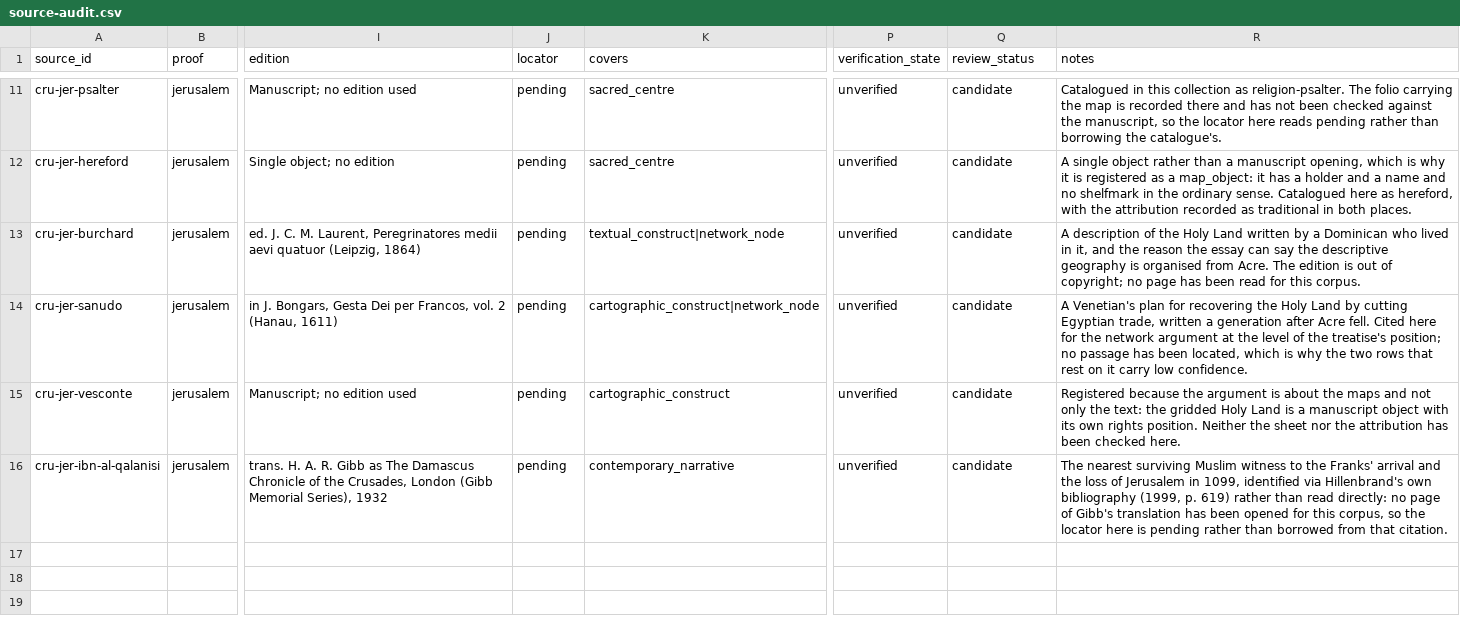
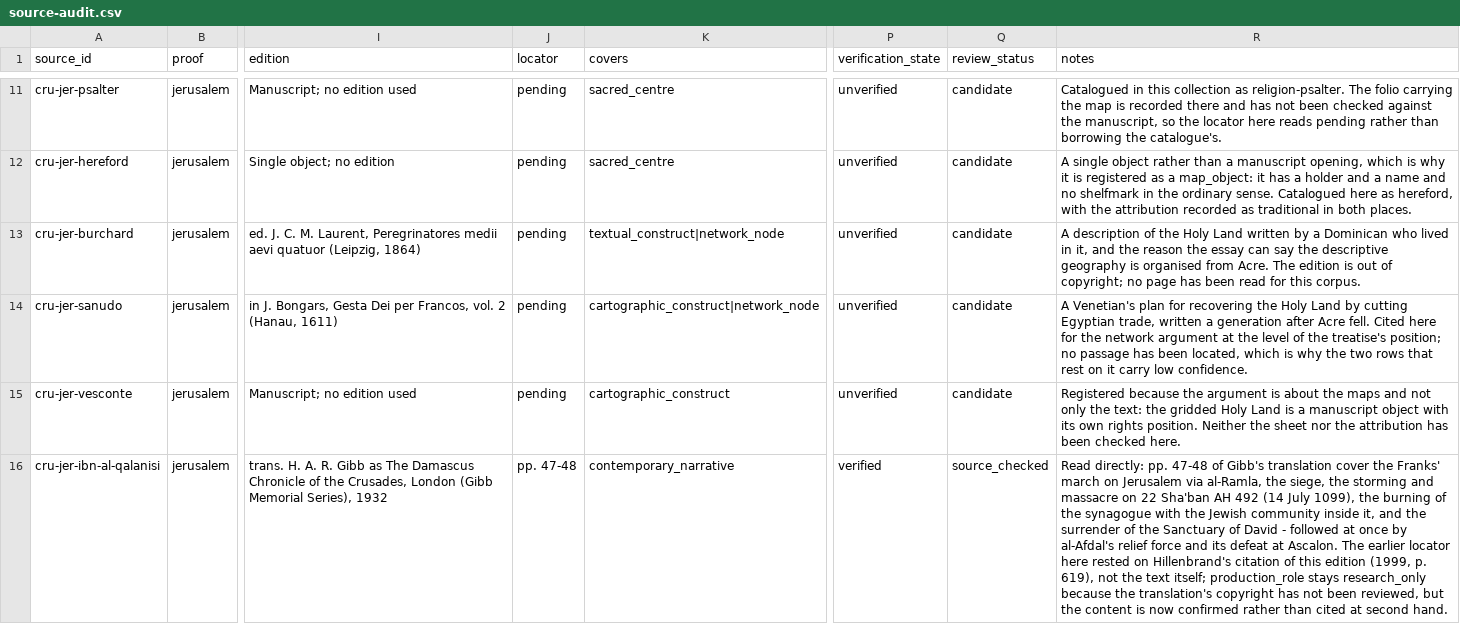
Before and after one commit to vladsimion/terra-chartarum, a CSV file: data/crusades/release/cru-pilot-0.1/source-audit.csv, drawn as a sheet; only a part is shown, gaps mark what is left out; the diff names each change by its address in the sheet, - before the commit and + after, or states it on an @@ line.

```diff
--- a/data/crusades/release/cru-pilot-0.1/source-audit.csv
+++ b/data/crusades/release/cru-pilot-0.1/source-audit.csv
-J16 (locator): pending
+J16 (locator): pp. 47-48
-P16 (verification_state): unverified
+P16 (verification_state): verified
-Q16 (review_status): candidate
+Q16 (review_status): source_checked
-R16 (notes): The nearest surviving Muslim witness to the Franks' arrival and the loss of Jerusalem in 1099, identified via Hillenbrand's own bibliography (1999, p. 619) rather than read directly: no page of Gibb's translation has been opened for this corpus, so the locator here is pending rather than borrowed from that citation.
+R16 (notes): Read directly: pp. 47-48 of Gibb's translation cover the Franks' march on Jerusalem via al-Ramla, the siege, the storming and massacre on 22 Sha'ban AH 492 (14 July 1099), the burning of the synagogue with the Jewish community inside it, and the surrender of the Sanctuary of David - followed at once by al-Afdal's relief force and its defeat at Ascalon. The earlier locator here rested on Hillenbrand's citation of this edition (1999, p. 619), not the text itself; production_role stays research_only because the translation's copyright has not been reviewed, but the content is now confirmed rather than cited at second hand.
```
Also changed, not shown: data/crusades/jerusalem-roles.csv, data/crusades/reference/gates.csv, 11 other files.
